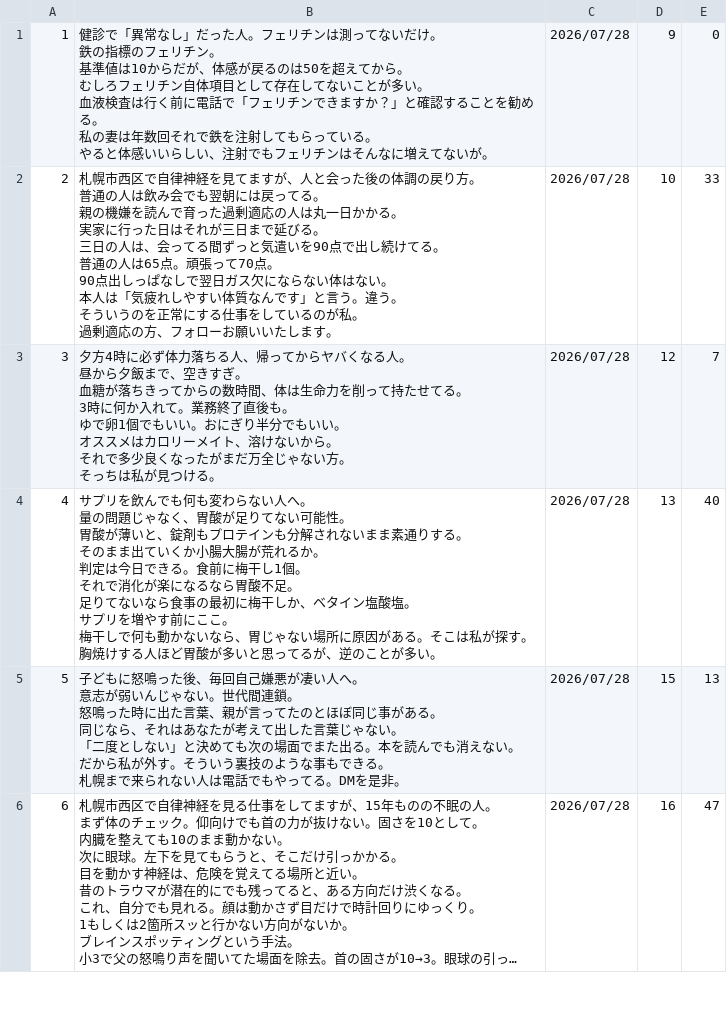
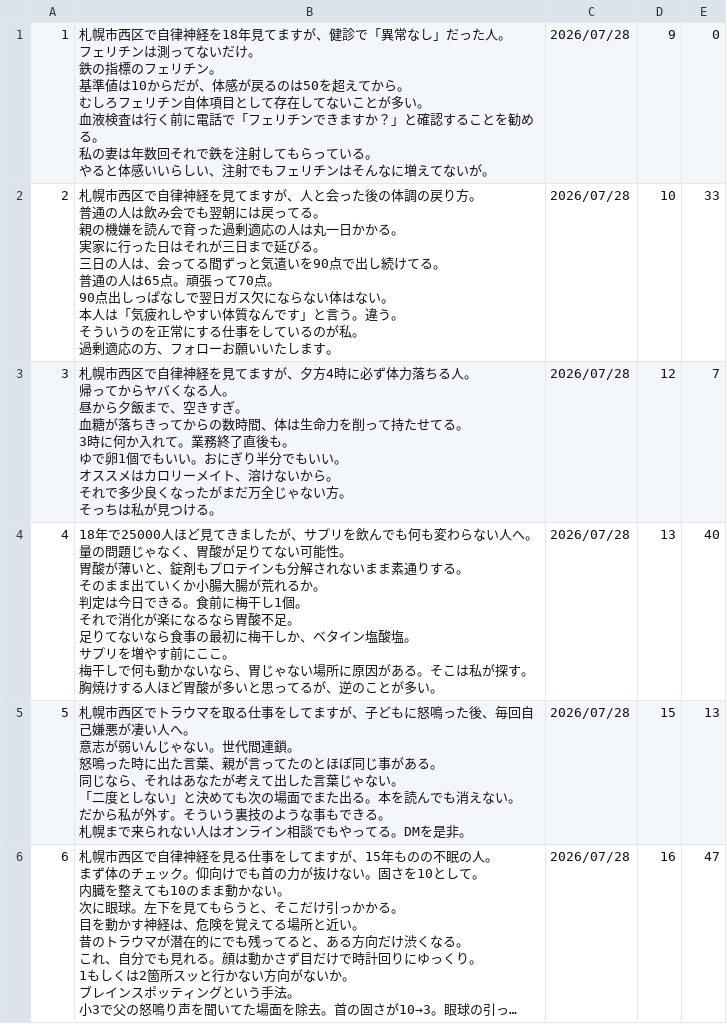
Before and after one commit to polo0782/polo0782, a TSV file: postgen/generated/generated_posts_0009.tsv, drawn as a sheet; only a part is shown; long unchanged cells end in …; ↵ is a line break in a cell; the diff covers the shown part only; the diff names each change by its address in the sheet, - before the commit and + after, or states it on an @@ line.

```diff
--- a/postgen/generated/generated_posts_0009.tsv
+++ b/postgen/generated/generated_posts_0009.tsv
-B1: 健診で「異常なし」だった人。フェリチ…
+B1: 札幌市西区で自律神経を18年見てますが、健診で「異常なし」だった人。 ↵ フェリチ…
-B3: 夕方4時に必ず体力落ちる人、帰ってか…
+B3: 札幌市西区で自律神経を見てますが、夕方4時に必ず体力落ちる人。 ↵ 帰ってか…
-B4: サプリを…
+B4: 18年で25000人ほど見てきましたが、サプリを…
-B5: 子どもに怒鳴った後、毎回自己嫌悪が凄い人へ。 ↵ 意志が弱いんじゃない。世代間連鎖。 ↵ 怒鳴った時に出た言葉、親が言ってたのとほぼ同じ事がある。 ↵ 同じなら、それはあなたが考えて出した言葉じゃない。 ↵ 「二度としない」と決めても次の場面でまた出る。本を読んでも消えない。 ↵ だから私が外す。そういう裏技のような事もできる。 ↵ 札幌まで来られない人は電話でもやっ…
+B5: 札幌市西区でトラウマを取る仕事をしてますが、子どもに怒鳴った後、毎回自己嫌悪が凄い人へ。 ↵ 意志が弱いんじゃない。世代間連鎖。 ↵ 怒鳴った時に出た言葉、親が言ってたのとほぼ同じ事がある。 ↵ 同じなら、それはあなたが考えて出した言葉じゃない。 ↵ 「二度としない」と決めても次の場面でまた出る。本を読んでも消えない。 ↵ だから私が外す。そういう裏技のような事もできる。 ↵ 札幌まで来られない人はオンライン相談でもやっ…
```
Also changed, not shown: 4 edited cells elsewhere in this file, 5 other files.
